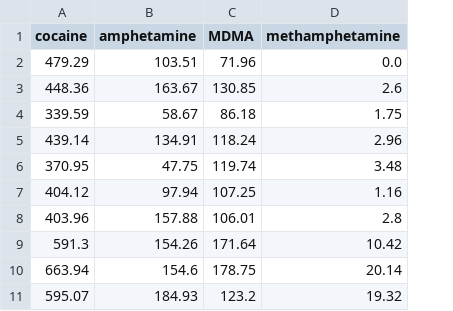
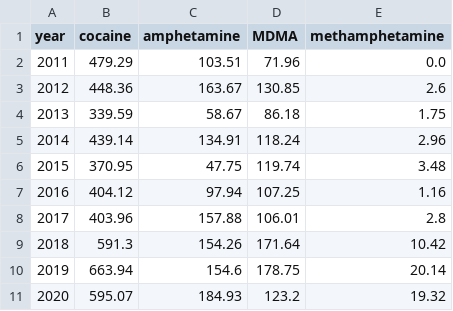
Before and after one commit to Rens660/DSP, a CSV file: processed_data/sewerdata.csv, drawn as a sheet; the diff names each change by its address in the sheet, - before the commit and + after, or states it on an @@ line.

```diff
--- a/processed_data/sewerdata.csv
+++ b/processed_data/sewerdata.csv
+column A (year), rows 2-11: 2011 | 2012 | 2013 | 2014 | 2015 | 2016 | 2017 | 2018 | 2019 | 2020
```
Also changed, not shown: 2 other files.
